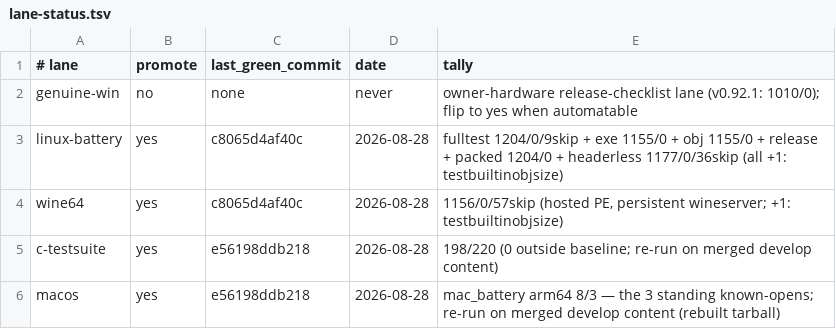
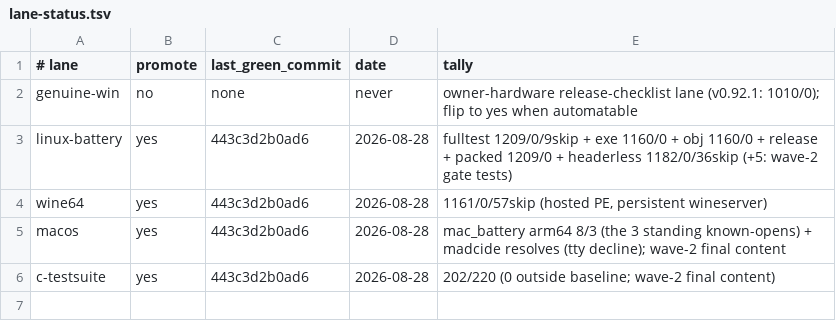
Before and after one commit to derekbsnider/madc, a TSV file: docs/lane-status.tsv, drawn as a sheet.

```diff
--- a/docs/lane-status.tsv
+++ b/docs/lane-status.tsv
@@ -2,5 +2,5 @@
 genuine-win	no	none	never	owner-hardware release-checklist lane (v0.92.1: 1010/0); flip to yes when automatable
-linux-battery	yes	c8065d4af40c	2026-08-28	fulltest 1204/0/9skip + exe 1155/0 + obj 1155/0 + release + packed 1204/0 + headerless 1177/0/36skip (all +1: testbuiltinobjsize)
-wine64	yes	c8065d4af40c	2026-08-28	1156/0/57skip (hosted PE, persistent wineserver; +1: testbuiltinobjsize)
-c-testsuite	yes	e56198ddb218	2026-08-28	198/220 (0 outside baseline; re-run on merged develop content)
-macos	yes	e56198ddb218	2026-08-28	mac_battery arm64 8/3 — the 3 standing known-opens; re-run on merged develop content (rebuilt tarball)
+linux-battery	yes	443c3d2b0ad6	2026-08-28	fulltest 1209/0/9skip + exe 1160/0 + obj 1160/0 + release + packed 1209/0 + headerless 1182/0/36skip (+5: wave-2 gate tests)
+wine64	yes	443c3d2b0ad6	2026-08-28	1161/0/57skip (hosted PE, persistent wineserver)
+macos	yes	443c3d2b0ad6	2026-08-28	mac_battery arm64 8/3 (the 3 standing known-opens) + madcide resolves (tty decline); wave-2 final content
+c-testsuite	yes	443c3d2b0ad6	2026-08-28	202/220 (0 outside baseline; wave-2 final content)
```
